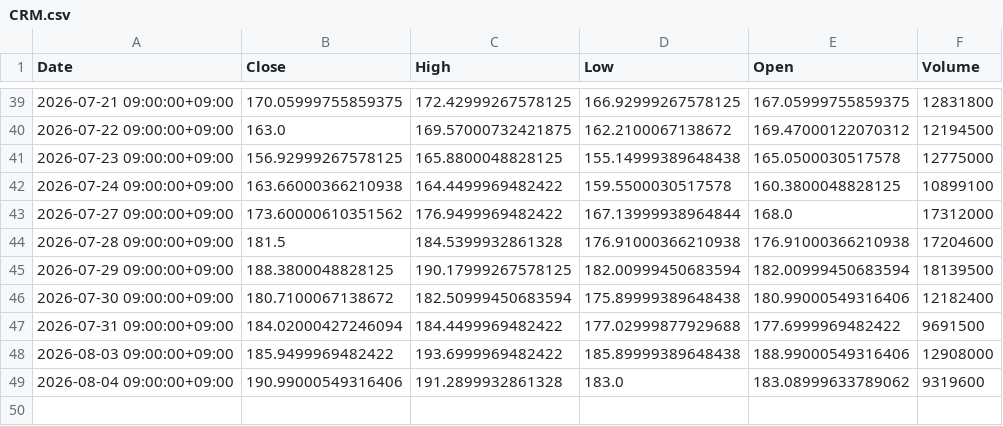
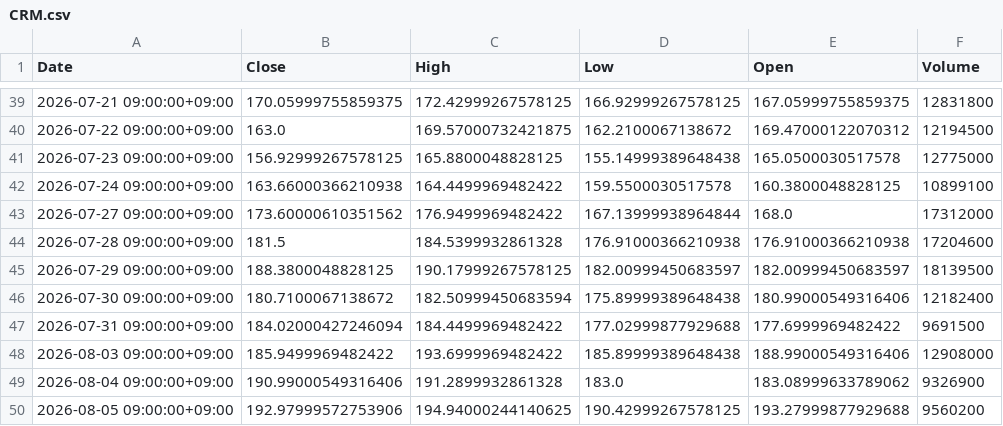
Before and after one commit to libelolen57-dotcom/j-titan, a CSV file: data/us/CRM.csv, drawn as a sheet; only a part is shown, gaps mark what is left out.

```diff
--- a/data/us/CRM.csv
+++ b/data/us/CRM.csv
@@ -44,3 +44,3 @@ Date,Close,High,Low,Open,Volume
 2026-07-28 09:00:00+09:00,181.5,184.5399932861328,176.91000366210938,176.91000366210938,17204600
-2026-07-29 09:00:00+09:00,188.3800048828125,190.17999267578125,182.00999450683594,182.00999450683594,18139500
+2026-07-29 09:00:00+09:00,188.3800048828125,190.17999267578125,182.00999450683597,182.00999450683597,18139500
 2026-07-30 09:00:00+09:00,180.7100067138672,182.50999450683594,175.89999389648438,180.99000549316406,12182400
@@ -48,2 +48,3 @@ Date,Close,High,Low,Open,Volume
 2026-08-03 09:00:00+09:00,185.9499969482422,193.6999969482422,185.89999389648438,188.99000549316406,12908000
-2026-08-04 09:00:00+09:00,190.99000549316406,191.2899932861328,183.0,183.08999633789062,9319600
+2026-08-04 09:00:00+09:00,190.99000549316406,191.2899932861328,183.0,183.08999633789062,9326900
+2026-08-05 09:00:00+09:00,192.97999572753906,194.94000244140625,190.42999267578125,193.27999877929688,9560200
```
Also changed, not shown: data/us/CVX.csv, data/us/GOOGL.csv, 38 other files.
